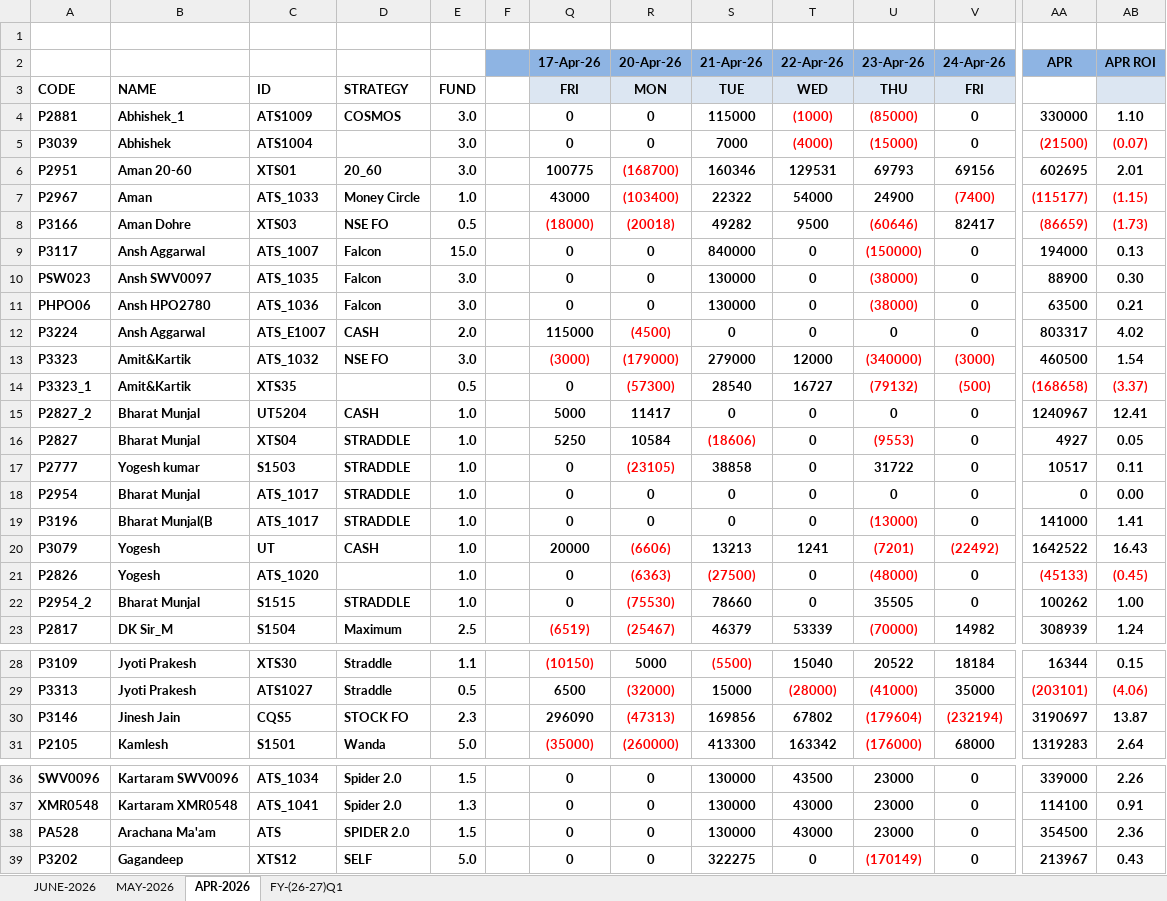
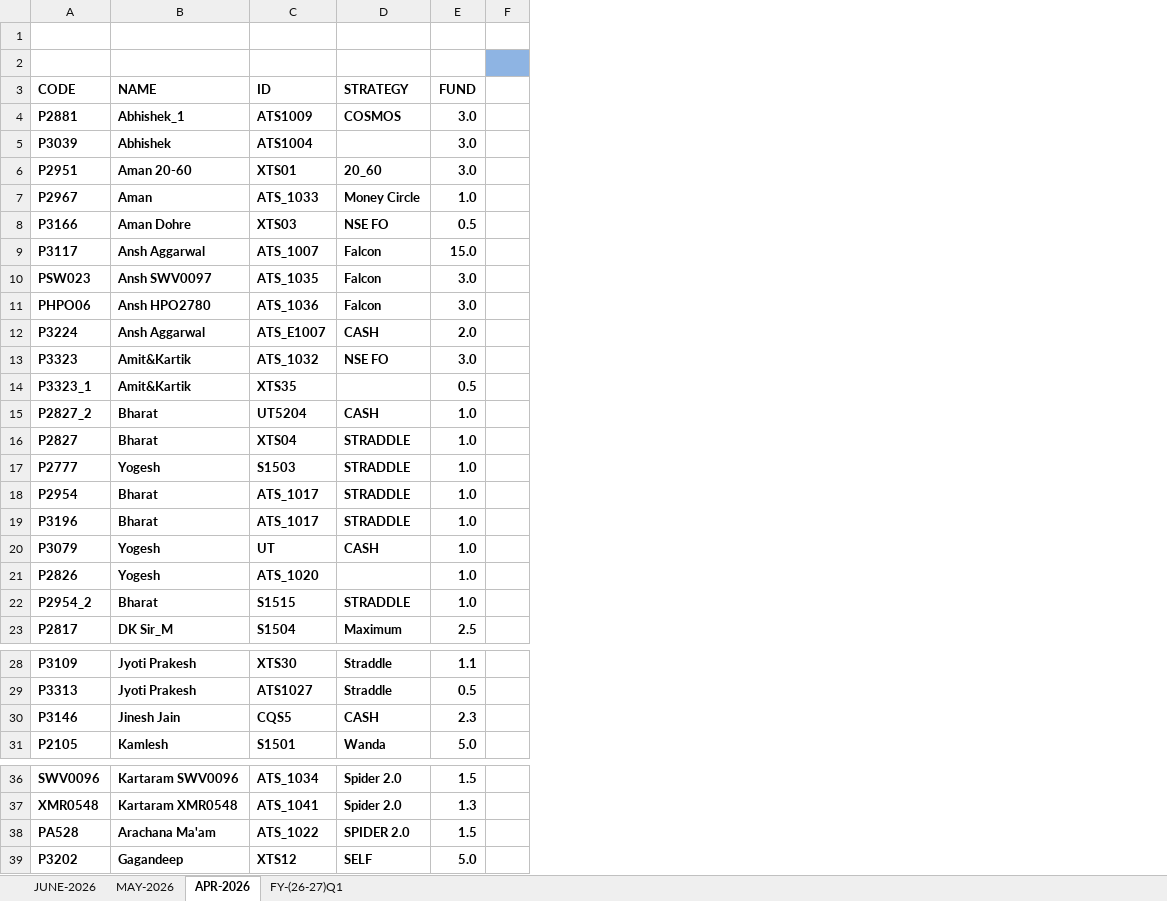
Before and after one commit to Kamgwl/Quant_report, an Excel workbook: Quant Strategy(2026-27).xlsx, sheet APR-2026, drawn as a sheet; only a part is shown, gaps mark what is left out; values as stored, in another font and other column widths than the file's, no borders; conditional formats not drawn; the diff covers the shown part only; the diff names each change by its address in the sheet, - before the commit and + after, or states it on an @@ line.

```diff
--- a/Quant Strategy(2026-27).xlsx (sheet APR-2026)
+++ b/Quant Strategy(2026-27).xlsx (sheet APR-2026)
@@ column Q (FRI) hidden, row 2: 17-Apr-26; rows 4-23: 0 | 0 | 100775 | 43000 | (18000) | 0 | 0 | 0 | 115000 | (3000) | 0 | 5000 | 5250 | 0 | 0 | 0 | 20000 | 0 | 0 | (6519); rows 28-31: (10150) | 6500 | 296090 | (35000); rows 36-39: all 0 @@
@@ column R (MON) hidden, row 2: 20-Apr-26; rows 4-23: 0 | 0 | (168700) | (103400) | (20018) | 0 | 0 | 0 | (4500) | (179000) | (57300) | 11417 | 10584 | (23105) | 0 | 0 | (6606) | (6363) | (75530) | (25467); rows 28-31: 5000 | (32000) | (47313) | (260000); rows 36-39: all 0 @@
@@ column S (TUE) hidden, row 2: 21-Apr-26; rows 4-23: 115000 | 7000 | 160346 | 22322 | 49282 | 840000 | 130000 | 130000 | 0 | 279000 | 28540 | 0 | (18606) | 38858 | 0 | 0 | 13213 | (27500) | 78660 | 46379; rows 28-31: (5500) | 15000 | 169856 | 413300; rows 36-39: 130000 | 130000 | 130000 | 322275 @@
@@ column T (WED) hidden, row 2: 22-Apr-26; rows 4-23: (1000) | (4000) | 129531 | 54000 | 9500 | 0 | 0 | 0 | 0 | 12000 | 16727 | 0 | 0 | 0 | 0 | 0 | 1241 | 0 | 0 | 53339; rows 28-31: 15040 | (28000) | 67802 | 163342; rows 36-39: 43500 | 43000 | 43000 | 0 @@
@@ column U (THU) hidden, row 2: 23-Apr-26; rows 4-23: (85000) | (15000) | 69793 | 24900 | (60646) | (150000) | (38000) | (38000) | 0 | (340000) | (79132) | 0 | (9553) | 31722 | 0 | (13000) | (7201) | (48000) | 35505 | (70000); rows 28-31: 20522 | (41000) | (179604) | (176000); rows 36-39: 23000 | 23000 | 23000 | (170149) @@
@@ column V (FRI) hidden, row 2: 24-Apr-26; rows 4-23: 0 | 0 | 69156 | (7400) | 82417 | 0 | 0 | 0 | 0 | (3000) | (500) | 0 | 0 | 0 | 0 | 0 | (22492) | 0 | 0 | 14982; rows 28-31: 18184 | 35000 | (232194) | 68000; rows 36-39: all 0 @@
@@ column AA hidden, rows 2-23: APR |  | 330000 | (21500) | 602695 | (115177) | (86659) | 194000 | 88900 | 63500 | 803317 | 460500 | (168658) | 1240967 | 4927 | 10517 | 0 | 141000 | 1642522 | (45133) | 100262 | 308939; rows 28-31: 16344 | (203101) | 3190697 | 1319283; rows 36-39: 339000 | 114100 | 354500 | 213967 @@
@@ column AB hidden, rows 2-23: APR ROI |  | 1.10 | (0.07) | 2.01 | (1.15) | (1.73) | 0.13 | 0.30 | 0.21 | 4.02 | 1.54 | (3.37) | 12.41 | 0.05 | 0.11 | 0.00 | 1.41 | 16.43 | (0.45) | 1.00 | 1.24; rows 28-31: 0.15 | (4.06) | 13.87 | 2.64; rows 36-39: 2.26 | 0.91 | 2.36 | 0.43 @@
-B15:B16 (NAME): Bharat Munjal
+B15:B16 (NAME): Bharat
-B17 (NAME): Yogesh kumar
+B17 (NAME): Yogesh
-B18 (NAME): Bharat Munjal
+B18 (NAME): Bharat
-B19 (NAME): Bharat Munjal(B
+B19 (NAME): Bharat
-B22 (NAME): Bharat Munjal
+B22 (NAME): Bharat
-D30 (STRATEGY): STOCK FO
+D30 (STRATEGY): CASH
-C38 (ID): ATS
+C38 (ID): ATS_1022
```
Also changed, not shown: 2 edited cells elsewhere in this sheet, sheet FY-(26-27)Q1, sheet JUNE-2026, sheet MAY-2026, formulas that keep their value, hidden cells, 1 other file.
